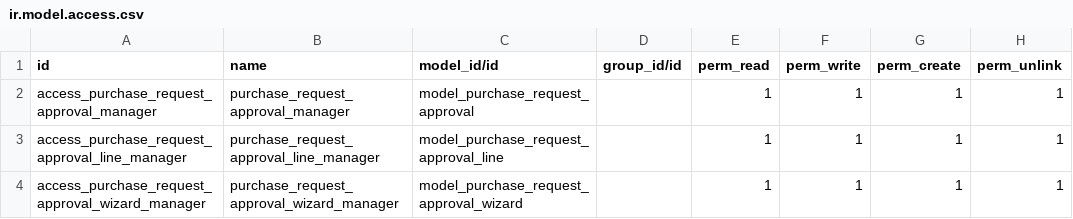
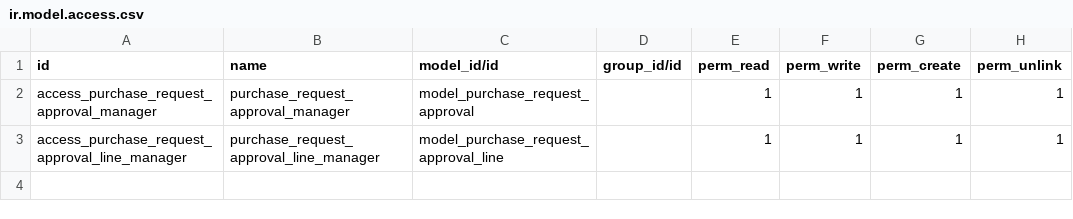
Before and after one commit to Aginix/kmitl, a CSV file: purchase_request_approval/security/ir.model.access.csv, drawn as a sheet.

Commit message:
แก้ไข error security wizard

```diff
--- a/purchase_request_approval/security/ir.model.access.csv
+++ b/purchase_request_approval/security/ir.model.access.csv
@@ -3,2 +3 @@ access_purchase_request_approval_manager,purchase_request_approval_manager,model
 access_purchase_request_approval_line_manager,purchase_request_approval_line_manager,model_purchase_request_approval_line,,1,1,1,1
-access_purchase_request_approval_wizard_manager,purchase_request_approval_wizard_manager,model_purchase_request_approval_wizard,,1,1,1,1
```
